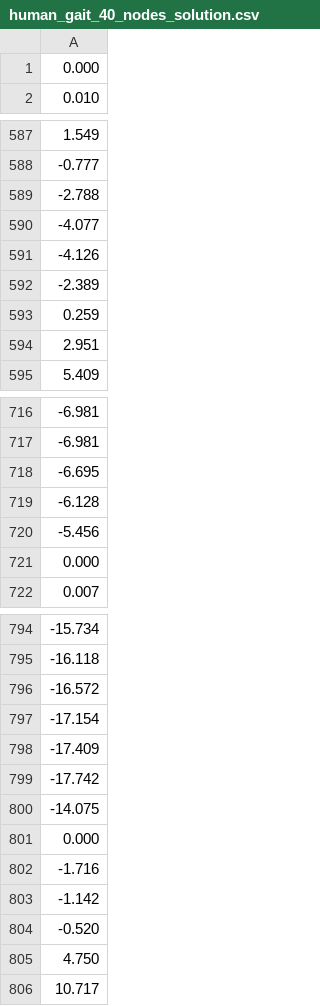
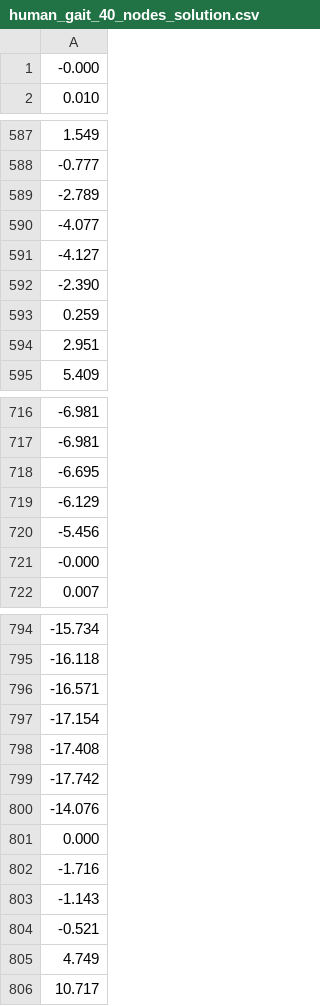
Before and after one commit to csu-hmc/opty, a CSV file: examples-gallery/03-advanced/human_gait_40_nodes_solution.csv (was examples-gallery/human_gait_40_nodes_solution.csv), drawn as a sheet; only a part is shown, gaps mark what is left out; the diff covers the shown part only.

```diff
--- a/examples-gallery/human_gait_40_nodes_solution.csv
+++ b/examples-gallery/03-advanced/human_gait_40_nodes_solution.csv
@@ -1,2 +1,2 @@
-0.000
+-0.000
 0.010
@@ -588,6 +588,6 @@
 -0.777
--2.788
+-2.789
 -4.077
--4.126
--2.389
+-4.127
+-2.390
 0.259
@@ -718,5 +718,5 @@
 -6.695
--6.128
+-6.129
 -5.456
-0.000
+-0.000
 0.007
@@ -795,12 +795,12 @@
 -16.118
--16.572
+-16.571
 -17.154
--17.409
+-17.408
 -17.742
--14.075
+-14.076
 0.000
 -1.716
--1.142
--0.520
-4.750
+-1.143
+-0.521
+4.749
 10.717
```
Also changed, not shown: 55 edited cells elsewhere in this file, 24 other files.
